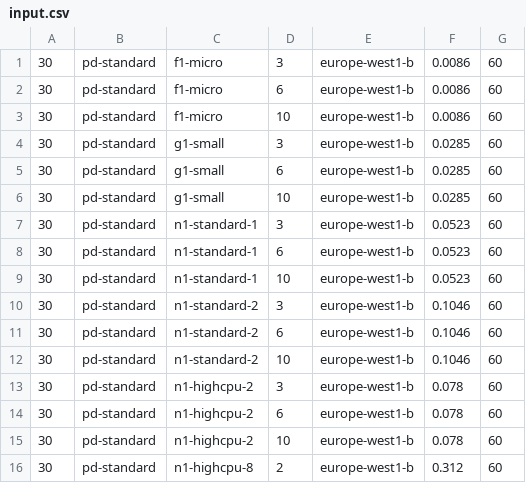
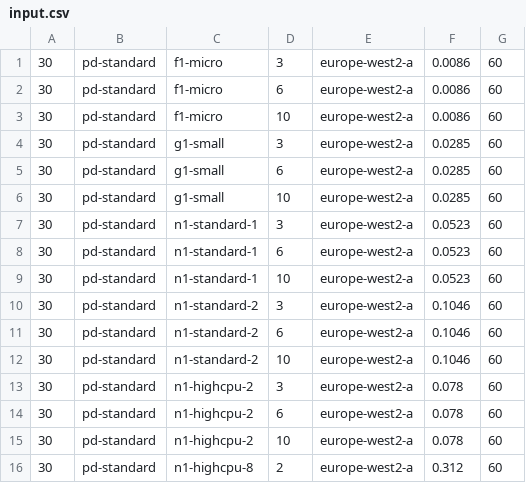
Before and after one commit to Briggsby/CS5052Practical, a CSV file: input.csv, drawn as a sheet.

```diff
--- a/input.csv
+++ b/input.csv
@@ -1,16 +1,16 @@
-30,pd-standard,f1-micro,3,europe-west1-b,0.0086,60
-30,pd-standard,f1-micro,6,europe-west1-b,0.0086,60
-30,pd-standard,f1-micro,10,europe-west1-b,0.0086,60
-30,pd-standard,g1-small,3,europe-west1-b,0.0285,60
-30,pd-standard,g1-small,6,europe-west1-b,0.0285,60
-30,pd-standard,g1-small,10,europe-west1-b,0.0285,60
-30,pd-standard,n1-standard-1,3,europe-west1-b,0.0523,60
-30,pd-standard,n1-standard-1,6,europe-west1-b,0.0523,60
-30,pd-standard,n1-standard-1,10,europe-west1-b,0.0523,60
-30,pd-standard,n1-standard-2,3,europe-west1-b,0.1046,60
-30,pd-standard,n1-standard-2,6,europe-west1-b,0.1046,60
-30,pd-standard,n1-standard-2,10,europe-west1-b,0.1046,60
-30,pd-standard,n1-highcpu-2,3,europe-west1-b,0.078,60
-30,pd-standard,n1-highcpu-2,6,europe-west1-b,0.078,60
-30,pd-standard,n1-highcpu-2,10,europe-west1-b,0.078,60
-30,pd-standard,n1-highcpu-8,2,europe-west1-b,0.312,60
+30,pd-standard,f1-micro,3,europe-west2-a,0.0086,60
+30,pd-standard,f1-micro,6,europe-west2-a,0.0086,60
+30,pd-standard,f1-micro,10,europe-west2-a,0.0086,60
+30,pd-standard,g1-small,3,europe-west2-a,0.0285,60
+30,pd-standard,g1-small,6,europe-west2-a,0.0285,60
+30,pd-standard,g1-small,10,europe-west2-a,0.0285,60
+30,pd-standard,n1-standard-1,3,europe-west2-a,0.0523,60
+30,pd-standard,n1-standard-1,6,europe-west2-a,0.0523,60
+30,pd-standard,n1-standard-1,10,europe-west2-a,0.0523,60
+30,pd-standard,n1-standard-2,3,europe-west2-a,0.1046,60
+30,pd-standard,n1-standard-2,6,europe-west2-a,0.1046,60
+30,pd-standard,n1-standard-2,10,europe-west2-a,0.1046,60
+30,pd-standard,n1-highcpu-2,3,europe-west2-a,0.078,60
+30,pd-standard,n1-highcpu-2,6,europe-west2-a,0.078,60
+30,pd-standard,n1-highcpu-2,10,europe-west2-a,0.078,60
+30,pd-standard,n1-highcpu-8,2,europe-west2-a,0.312,60
```
Also changed, not shown: 4 other files.
